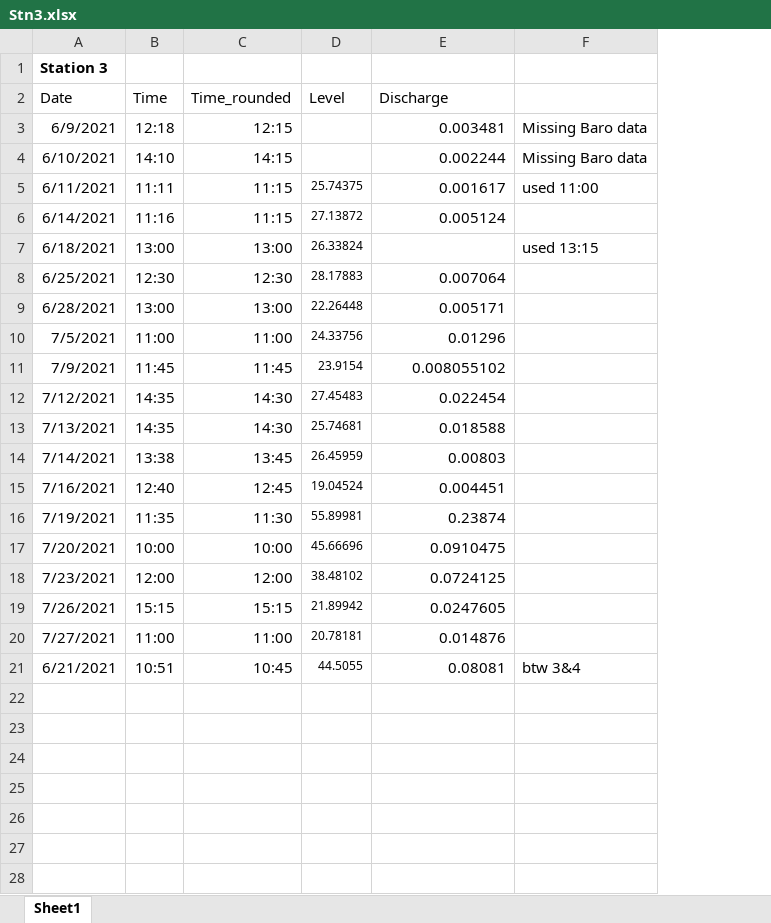
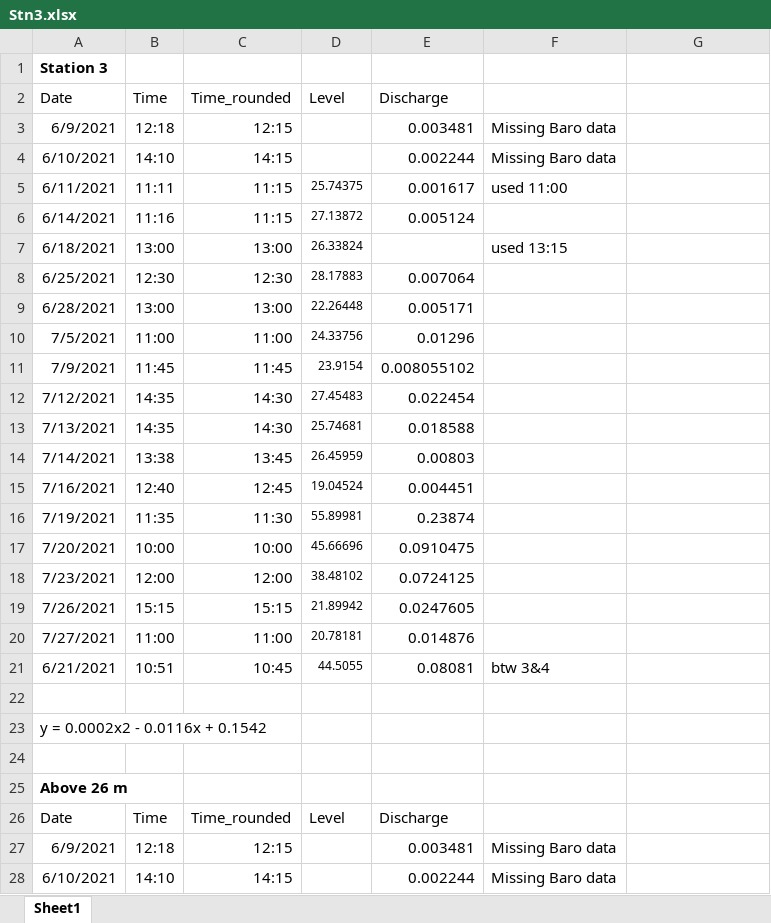
Before and after one commit to carbonshed/Ecuador2021, an Excel workbook: Discharge/RatingCurves/Stn3.xlsx, sheet Sheet1, drawn as a sheet; only a part is shown; values as stored, in another font and other column widths than the file's, no borders; charts and pictures not drawn; addresses are those after the commit; the diff covers the shown part only; the diff names each change by its address in the sheet, - before the commit and + after, or states it on an @@ line.

Commit message:
discharge

```diff
--- a/Discharge/RatingCurves/Stn3.xlsx (sheet Sheet1)
+++ b/Discharge/RatingCurves/Stn3.xlsx (sheet Sheet1)
+column E, rows 2-21: Discharge | 0.003481 | 0.002244 | 0.001617 | 0.005124 |  | 0.007064 | 0.005171 | 0.01296 | 0.008055102 | 0.022454 | 0.018588 | 0.00803 | 0.004451 | 0.23874 | 0.0910475 | 0.0724125 | 0.0247605 | 0.014876 | 0.08081
-F2: Discharge
+F2: (empty)
-F3: 0.003481
+F3: Missing Baro data
-G3:G4: Missing Baro data
+G3:G4: (empty)
-F4: 0.002244
+F4: Missing Baro data
-F5: 0.001617
+F5: used 11:00
-G5: used 11:00
+G5: (empty)
-F6: 0.005124
+F6: (empty)
-F7: (empty)
+F7: used 13:15
-G7: used 13:15
+G7: (empty)
-F8: 0.007064
+F8: (empty)
-F9: 0.005171
+F9: (empty)
-F10: 0.01296
+F10: (empty)
-F11: 0.008055102
+F11: (empty)
-F12: 0.022454
+F12: (empty)
-F13: 0.018588
+F13: (empty)
-F14: 0.00803
+F14: (empty)
-F15: 0.004451
+F15: (empty)
-F16: 0.23874
+F16: (empty)
-F17: 0.0910475
+F17: (empty)
-F18: 0.0724125
+F18: (empty)
-F19: 0.0247605
+F19: (empty)
-F20: 0.014876
+F20: (empty)
-F21: 0.08081
+F21: btw 3&4
-G21: btw 3&4
+G21: (empty)
+row 22: (empty)
+row 23: y = 0.0002x2 - 0.0116x + 0.1542
+row 24: (empty)
+row 25: Above 26 m
+row 26: Date | Time | Time_rounded | Level | Discharge
+row 27: 6/9/2021 | 12:18 | 12:15 |  | 0.003481 | Missing Baro data
+row 28: 6/10/2021 | 14:10 | 14:15 |  | 0.002244 | Missing Baro data
```
Also changed, not shown: 40 added rows elsewhere in this sheet, charts or pictures, 1 other file.
